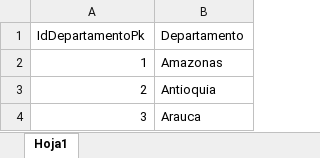
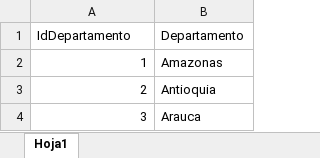
Before and after one commit to leoncamilo11/sisCompras, an Excel workbook: DataSet/Dataset Departamentos.xlsx, sheet Hoja1, drawn as a sheet; only a part is shown; values as stored, in another font and other column widths than the file's, no borders; the diff names each change by its address in the sheet, - before the commit and + after, or states it on an @@ line.

Commit message:
Se agrega y corrige crud de usuario, se añade dataset usuarios

```diff
--- a/DataSet/Dataset Departamentos.xlsx (sheet Hoja1)
+++ b/DataSet/Dataset Departamentos.xlsx (sheet Hoja1)
-A1: IdDepartamentoPk
+A1: IdDepartamento
```
Also changed, not shown: DataSet/Dataset Municipios.xlsx, 48 other files.
